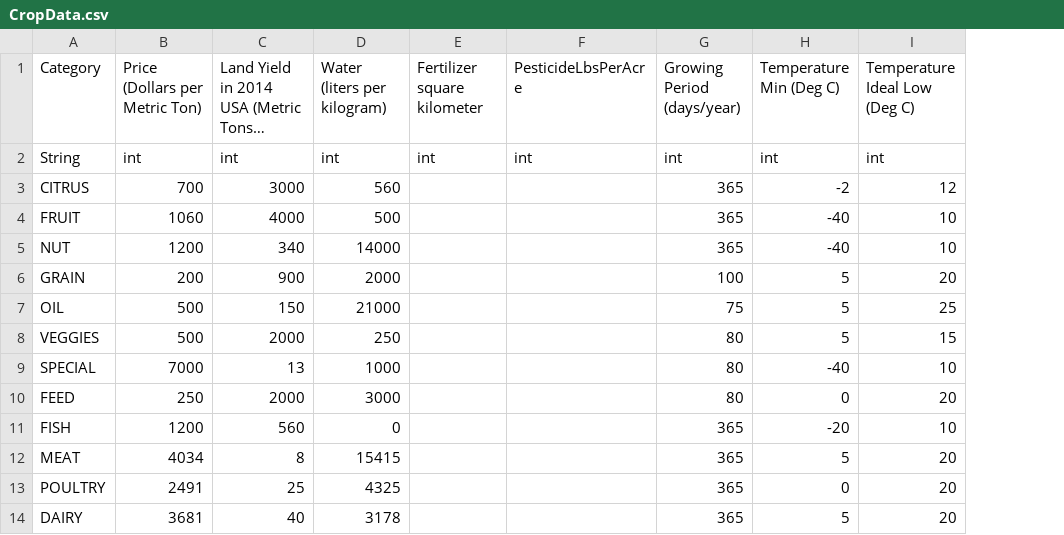
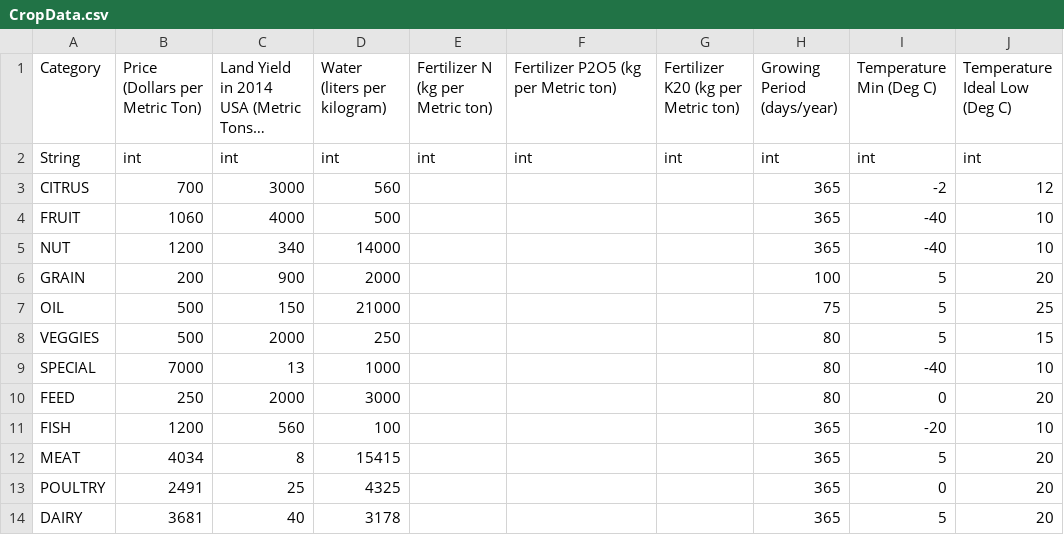
Before and after one commit to castellanos70/StarvationEvasion, a CSV file: data/sim/CropData.csv, drawn as a sheet; only a part is shown; long unchanged cells end in …; the diff names each change by its address in the sheet, - before the commit and + after, or states it on an @@ line.

```diff
--- a/data/sim/CropData.csv
+++ b/data/sim/CropData.csv
+column G, rows 1-2: Fertilizer K20 (kg per Metric ton) | int
-E1: Fertilizer square kilometer
+E1: Fertilizer N (kg per Metric ton)
-F1: PesticideLbsPerAcre
+F1: Fertilizer P2O5 (kg per Metric ton)
-D11 (Water (liters per kilogram)): 0
+D11 (Water (liters per kilogram)): 100
```
Also changed, not shown: data/sim/WorldData/TerritoryFarmAreaAndIncome-2014.csv, data/sim/WorldData/world_fertilizers.csv, 2 other files.
